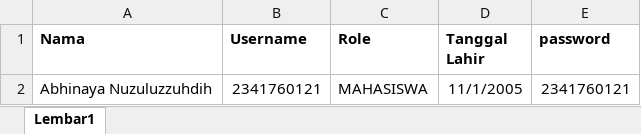
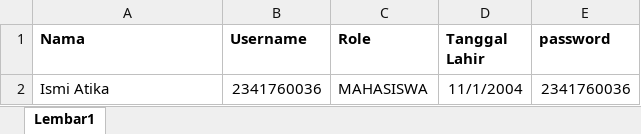
Before and after one commit to Kemal1101/toeic, an Excel workbook: file_import_data/data_user.xlsx, sheet Lembar1, drawn as a sheet; values as stored, in another font and other column widths than the file's, no borders; removed rows and columns are numbered as before the commit, all else as after; the diff names each change by its address in the sheet, - before the commit and + after, or states it on an @@ line.

```diff
--- a/file_import_data/data_user.xlsx (sheet Lembar1)
+++ b/file_import_data/data_user.xlsx (sheet Lembar1)
-row 2: Abhinaya Nuzuluzzuhdih | 2341760121 | MAHASISWA | 11/1/2005 | 2341760121
+row 2: Ismi Atika | 2341760036 | MAHASISWA | 11/1/2004 | 2341760036
```
Also changed, not shown: 8 other files.
